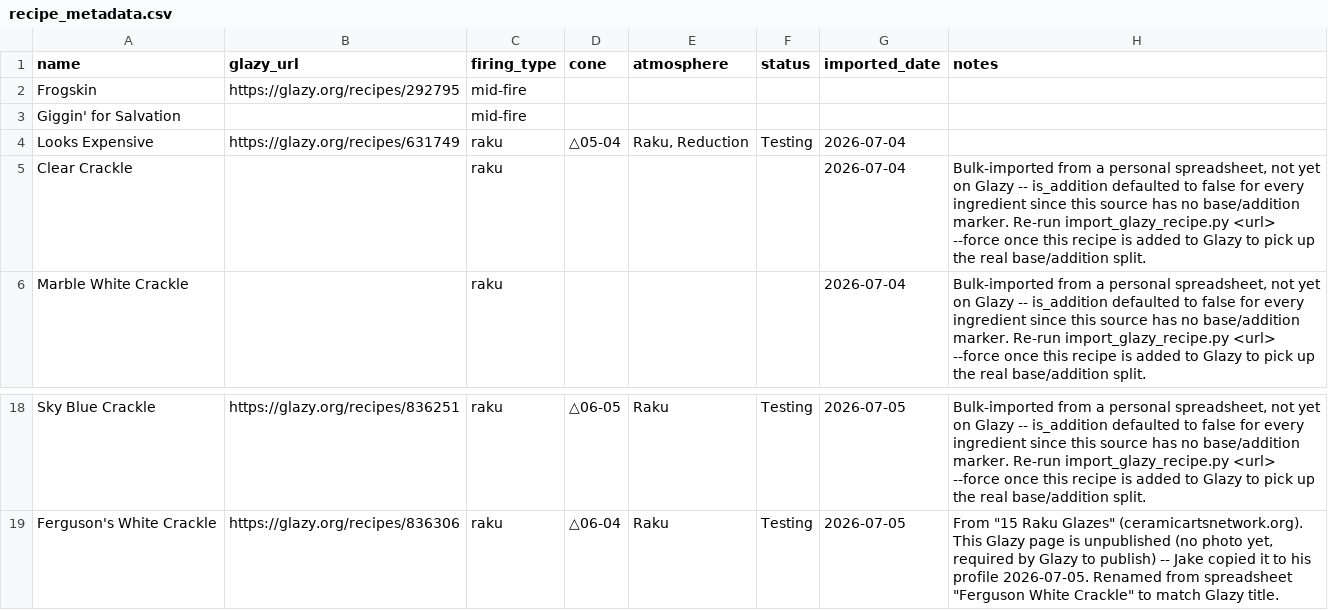
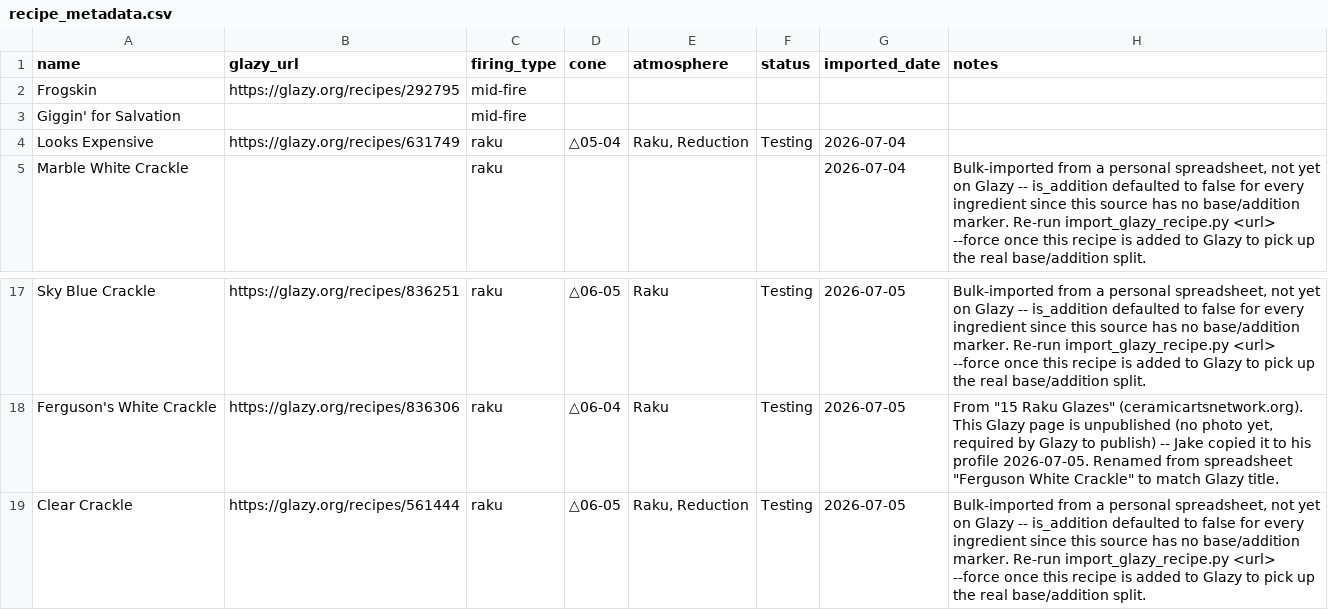
Before and after one commit to jakeYeager/analysis-glazes, a CSV file: recipes/recipe_metadata.csv, drawn as a sheet; only a part is shown, gaps mark what is left out; removed rows and columns are numbered as before the commit, all else as after; the diff names each change by its address in the sheet, - before the commit and + after, or states it on an @@ line.

```diff
--- a/recipes/recipe_metadata.csv
+++ b/recipes/recipe_metadata.csv
-row 5: Clear Crackle |  | raku |  |  |  | 2026-07-04 | Bulk-imported from a personal spreadsheet, not yet on Glazy -- is_addition defaulted to false for every ingredient since this source has no base/addition marker. Re-run import_glazy_recipe.py <url> --force once this recipe is added to Glazy to pick up the real base/addition split.
+row 19: Clear Crackle | https://glazy.org/recipes/561444 | raku | △06-05 | Raku, Reduction | Testing | 2026-07-05 | Bulk-imported from a personal spreadsheet, not yet on Glazy -- is_addition defaulted to false for every ingredient since this source has no base/addition marker. Re-run import_glazy_recipe.py <url> --force once this recipe is added to Glazy to pick up the real base/addition split.
```
Also changed, not shown: recipes/compare_recipes.csv, 1 other file.
